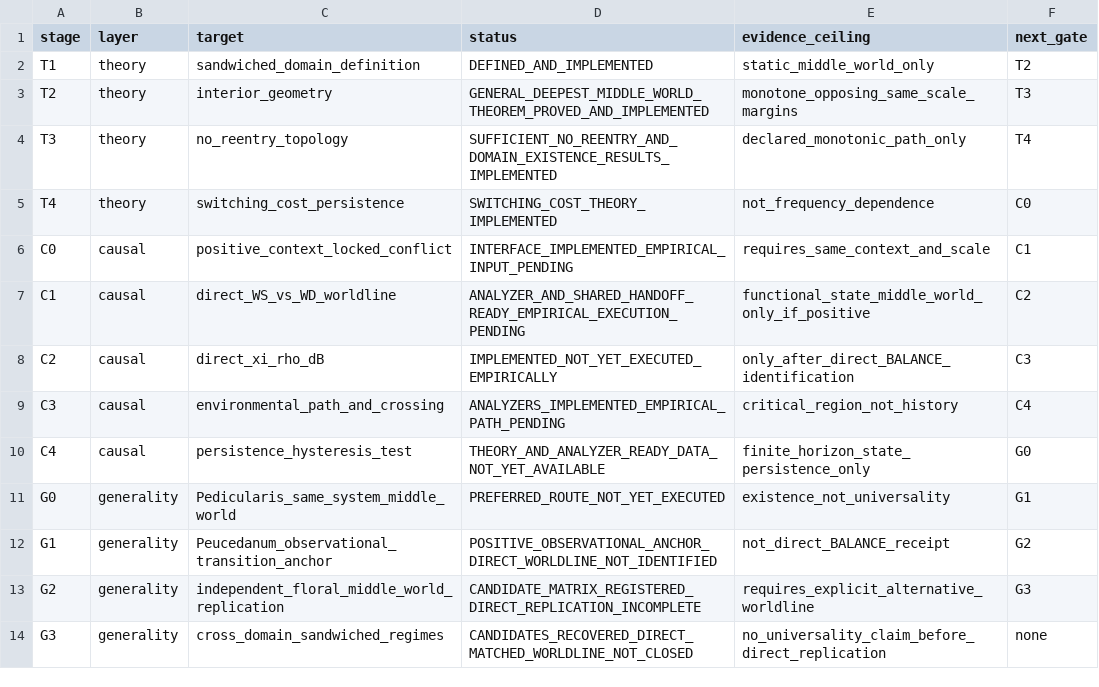
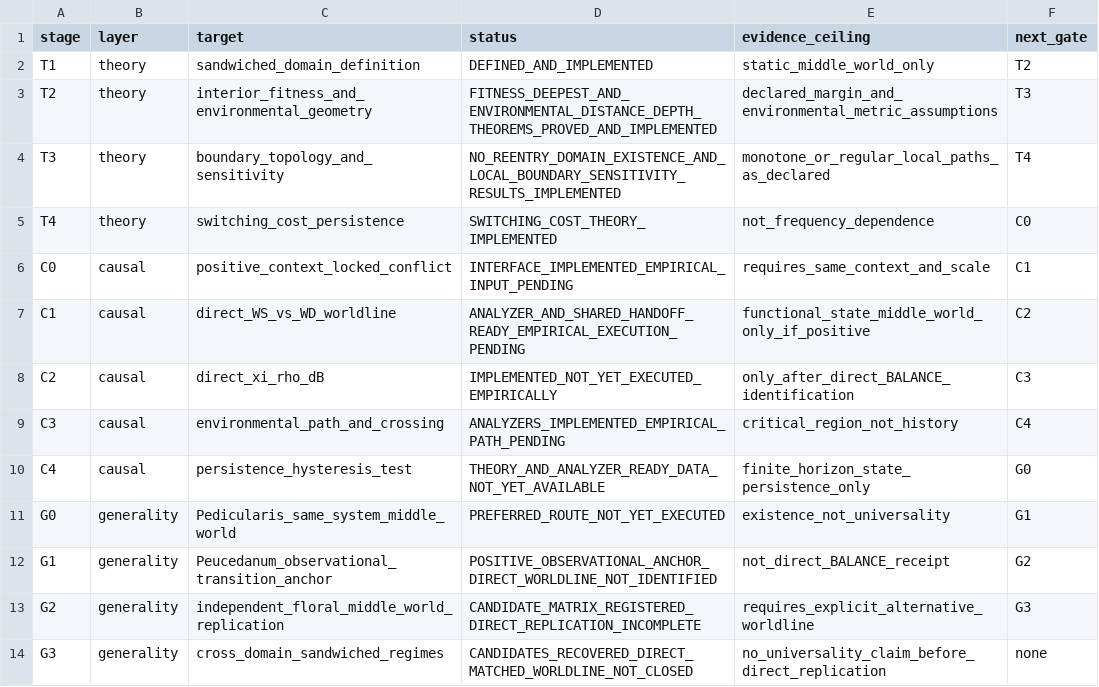
Before and after one commit to zuizui0223/balance, a CSV file: docs/THEORY_CAUSAL_GENERALITY_LEDGER_V1.csv, drawn as a sheet.

Commit message:
Record BALANCE boundary and environmental-depth theory in recovery ledger

```diff
--- a/docs/THEORY_CAUSAL_GENERALITY_LEDGER_V1.csv
+++ b/docs/THEORY_CAUSAL_GENERALITY_LEDGER_V1.csv
@@ -2,4 +2,4 @@ stage,layer,target,status,evidence_ceiling,next_gate
 T1,theory,sandwiched_domain_definition,DEFINED_AND_IMPLEMENTED,static_middle_world_only,T2
-T2,theory,interior_geometry,GENERAL_DEEPEST_MIDDLE_WORLD_THEOREM_PROVED_AND_IMPLEMENTED,monotone_opposing_same_scale_margins,T3
-T3,theory,no_reentry_topology,SUFFICIENT_NO_REENTRY_AND_DOMAIN_EXISTENCE_RESULTS_IMPLEMENTED,declared_monotonic_path_only,T4
+T2,theory,interior_fitness_and_environmental_geometry,FITNESS_DEEPEST_AND_ENVIRONMENTAL_DISTANCE_DEPTH_THEOREMS_PROVED_AND_IMPLEMENTED,declared_margin_and_environmental_metric_assumptions,T3
+T3,theory,boundary_topology_and_sensitivity,NO_REENTRY_DOMAIN_EXISTENCE_AND_LOCAL_BOUNDARY_SENSITIVITY_RESULTS_IMPLEMENTED,monotone_or_regular_local_paths_as_declared,T4
 T4,theory,switching_cost_persistence,SWITCHING_COST_THEORY_IMPLEMENTED,not_frequency_dependence,C0
```
